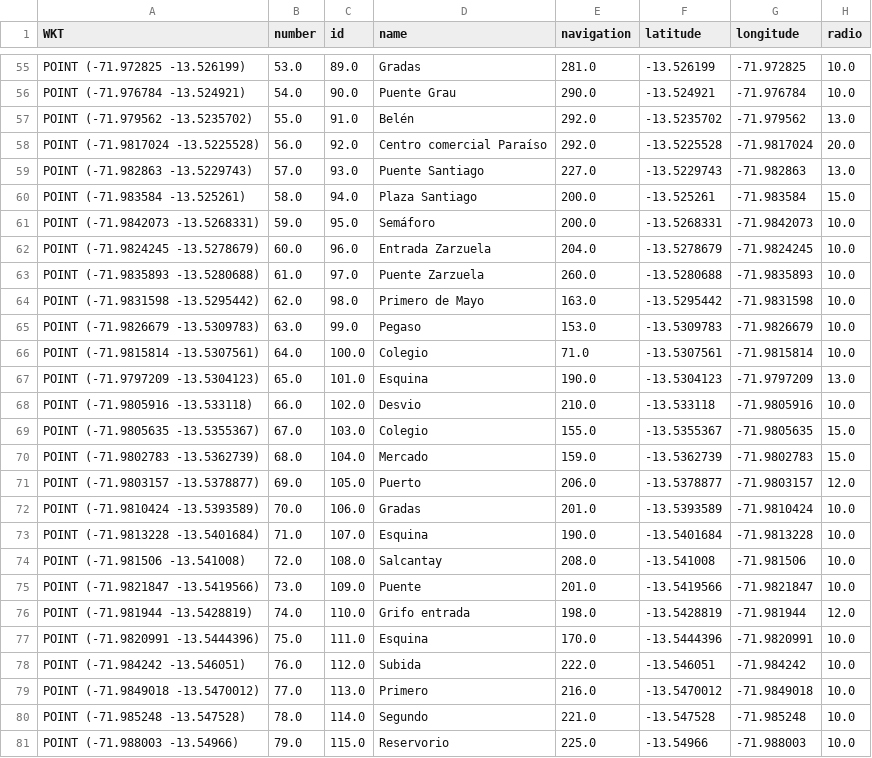
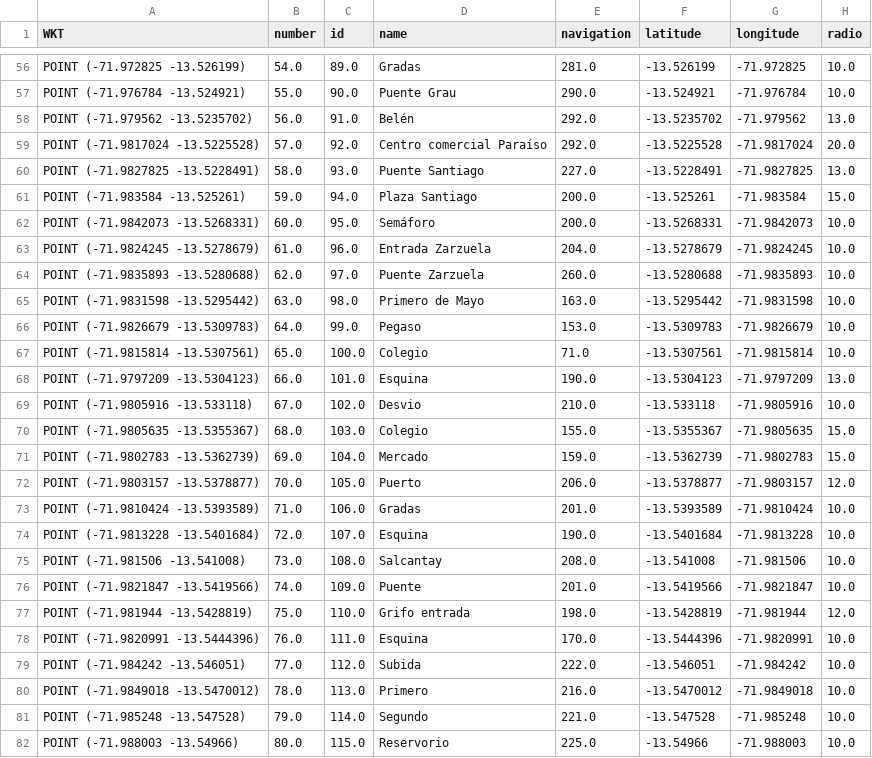
Before and after one commit to eFrank-cm/travel-time-prediction, a CSV file: stop_points.csv, drawn as a sheet; only a part is shown, gaps mark what is left out; the diff covers the shown part only.

```diff
--- a/stop_points.csv
+++ b/stop_points.csv
@@ -55,27 +56,27 @@ WKT,number,id,name,navigation,latitude,longitude,radio
-"POINT (-71.972825 -13.526199)",53.0,89.0,Gradas,281.0,-13.526199,-71.972825,10.0
-"POINT (-71.976784 -13.524921)",54.0,90.0,Puente Grau,290.0,-13.524921,-71.976784,10.0
-"POINT (-71.979562 -13.5235702)",55.0,91.0,Belén,292.0,-13.5235702,-71.979562,13.0
-"POINT (-71.9817024 -13.5225528)",56.0,92.0,Centro comercial Paraíso,292.0,-13.5225528,-71.9817024,20.0
-"POINT (-71.982863 -13.5229743)",57.0,93.0,Puente Santiago,227.0,-13.5229743,-71.982863,13.0
-"POINT (-71.983584 -13.525261)",58.0,94.0,Plaza Santiago,200.0,-13.525261,-71.983584,15.0
-"POINT (-71.9842073 -13.5268331)",59.0,95.0,Semáforo,200.0,-13.5268331,-71.9842073,10.0
-"POINT (-71.9824245 -13.5278679)",60.0,96.0,Entrada Zarzuela,204.0,-13.5278679,-71.9824245,10.0
-"POINT (-71.9835893 -13.5280688)",61.0,97.0,Puente Zarzuela,260.0,-13.5280688,-71.9835893,10.0
-"POINT (-71.9831598 -13.5295442)",62.0,98.0,Primero de Mayo,163.0,-13.5295442,-71.9831598,10.0
-"POINT (-71.9826679 -13.5309783)",63.0,99.0,Pegaso,153.0,-13.5309783,-71.9826679,10.0
-"POINT (-71.9815814 -13.5307561)",64.0,100.0,Colegio,71.0,-13.5307561,-71.9815814,10.0
-"POINT (-71.9797209 -13.5304123)",65.0,101.0,Esquina,190.0,-13.5304123,-71.9797209,13.0
-"POINT (-71.9805916 -13.533118)",66.0,102.0,Desvio,210.0,-13.533118,-71.9805916,10.0
-"POINT (-71.9805635 -13.5355367)",67.0,103.0,Colegio,155.0,-13.5355367,-71.9805635,15.0
-"POINT (-71.9802783 -13.5362739)",68.0,104.0,Mercado,159.0,-13.5362739,-71.9802783,15.0
-"POINT (-71.9803157 -13.5378877)",69.0,105.0,Puerto,206.0,-13.5378877,-71.9803157,12.0
-"POINT (-71.9810424 -13.5393589)",70.0,106.0,Gradas,201.0,-13.5393589,-71.9810424,10.0
-"POINT (-71.9813228 -13.5401684)",71.0,107.0,Esquina,190.0,-13.5401684,-71.9813228,10.0
-"POINT (-71.981506 -13.541008)",72.0,108.0,Salcantay,208.0,-13.541008,-71.981506,10.0
-"POINT (-71.9821847 -13.5419566)",73.0,109.0,Puente,201.0,-13.5419566,-71.9821847,10.0
-"POINT (-71.981944 -13.5428819)",74.0,110.0,Grifo entrada,198.0,-13.5428819,-71.981944,12.0
-"POINT (-71.9820991 -13.5444396)",75.0,111.0,Esquina,170.0,-13.5444396,-71.9820991,10.0
-"POINT (-71.984242 -13.546051)",76.0,112.0,Subida,222.0,-13.546051,-71.984242,10.0
-"POINT (-71.9849018 -13.5470012)",77.0,113.0,Primero,216.0,-13.5470012,-71.9849018,10.0
-"POINT (-71.985248 -13.547528)",78.0,114.0,Segundo,221.0,-13.547528,-71.985248,10.0
-"POINT (-71.988003 -13.54966)",79.0,115.0,Reservorio,225.0,-13.54966,-71.988003,10.0
+"POINT (-71.972825 -13.526199)",54.0,89.0,Gradas,281.0,-13.526199,-71.972825,10.0
+"POINT (-71.976784 -13.524921)",55.0,90.0,Puente Grau,290.0,-13.524921,-71.976784,10.0
+"POINT (-71.979562 -13.5235702)",56.0,91.0,Belén,292.0,-13.5235702,-71.979562,13.0
+"POINT (-71.9817024 -13.5225528)",57.0,92.0,Centro comercial Paraíso,292.0,-13.5225528,-71.9817024,20.0
+"POINT (-71.9827825 -13.5228491)",58.0,93.0,Puente Santiago,227.0,-13.5228491,-71.9827825,13.0
+"POINT (-71.983584 -13.525261)",59.0,94.0,Plaza Santiago,200.0,-13.525261,-71.983584,15.0
+"POINT (-71.9842073 -13.5268331)",60.0,95.0,Semáforo,200.0,-13.5268331,-71.9842073,10.0
+"POINT (-71.9824245 -13.5278679)",61.0,96.0,Entrada Zarzuela,204.0,-13.5278679,-71.9824245,10.0
+"POINT (-71.9835893 -13.5280688)",62.0,97.0,Puente Zarzuela,260.0,-13.5280688,-71.9835893,10.0
+"POINT (-71.9831598 -13.5295442)",63.0,98.0,Primero de Mayo,163.0,-13.5295442,-71.9831598,10.0
+"POINT (-71.9826679 -13.5309783)",64.0,99.0,Pegaso,153.0,-13.5309783,-71.9826679,10.0
+"POINT (-71.9815814 -13.5307561)",65.0,100.0,Colegio,71.0,-13.5307561,-71.9815814,10.0
+"POINT (-71.9797209 -13.5304123)",66.0,101.0,Esquina,190.0,-13.5304123,-71.9797209,13.0
+"POINT (-71.9805916 -13.533118)",67.0,102.0,Desvio,210.0,-13.533118,-71.9805916,10.0
+"POINT (-71.9805635 -13.5355367)",68.0,103.0,Colegio,155.0,-13.5355367,-71.9805635,15.0
+"POINT (-71.9802783 -13.5362739)",69.0,104.0,Mercado,159.0,-13.5362739,-71.9802783,15.0
+"POINT (-71.9803157 -13.5378877)",70.0,105.0,Puerto,206.0,-13.5378877,-71.9803157,12.0
+"POINT (-71.9810424 -13.5393589)",71.0,106.0,Gradas,201.0,-13.5393589,-71.9810424,10.0
+"POINT (-71.9813228 -13.5401684)",72.0,107.0,Esquina,190.0,-13.5401684,-71.9813228,10.0
+"POINT (-71.981506 -13.541008)",73.0,108.0,Salcantay,208.0,-13.541008,-71.981506,10.0
+"POINT (-71.9821847 -13.5419566)",74.0,109.0,Puente,201.0,-13.5419566,-71.9821847,10.0
+"POINT (-71.981944 -13.5428819)",75.0,110.0,Grifo entrada,198.0,-13.5428819,-71.981944,12.0
+"POINT (-71.9820991 -13.5444396)",76.0,111.0,Esquina,170.0,-13.5444396,-71.9820991,10.0
+"POINT (-71.984242 -13.546051)",77.0,112.0,Subida,222.0,-13.546051,-71.984242,10.0
+"POINT (-71.9849018 -13.5470012)",78.0,113.0,Primero,216.0,-13.5470012,-71.9849018,10.0
+"POINT (-71.985248 -13.547528)",79.0,114.0,Segundo,221.0,-13.547528,-71.985248,10.0
+"POINT (-71.988003 -13.54966)",80.0,115.0,Reservorio,225.0,-13.54966,-71.988003,10.0
```
Also changed, not shown: 1 added row, 1 removed row and 56 edited cells elsewhere in this file, busstops_ida.csv, 20 other files.
